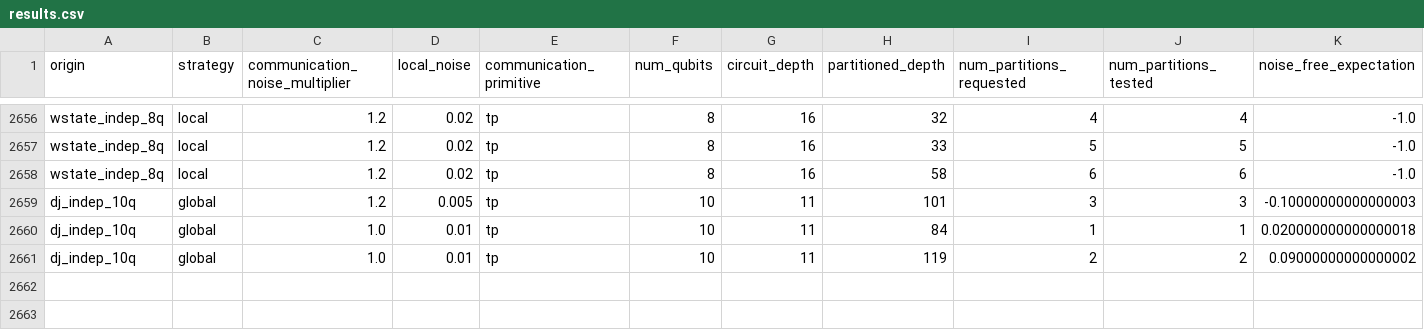
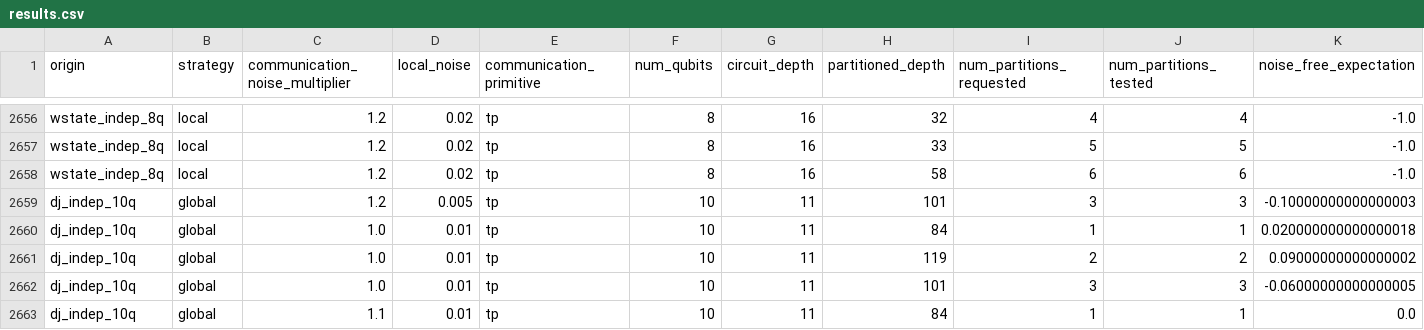
Before and after one commit to grageragarces/ZNE-DQC, a CSV file: results.csv, drawn as a sheet; only a part is shown, gaps mark what is left out; rows hold the shown columns only; the diff names each change by its address in the sheet, - before the commit and + after, or states it on an @@ line.

Commit message:
updates data

```diff
--- a/results.csv
+++ b/results.csv
+row 2662: dj_indep_10q | global | 1.0 | 0.01 | tp | 10 | 11 | 101 | 3 | 3 | -0.06000000000000005
+row 2663: dj_indep_10q | global | 1.1 | 0.01 | tp | 10 | 11 | 84 | 1 | 1 | 0.0
```
Also changed, not shown: 2 other files.
